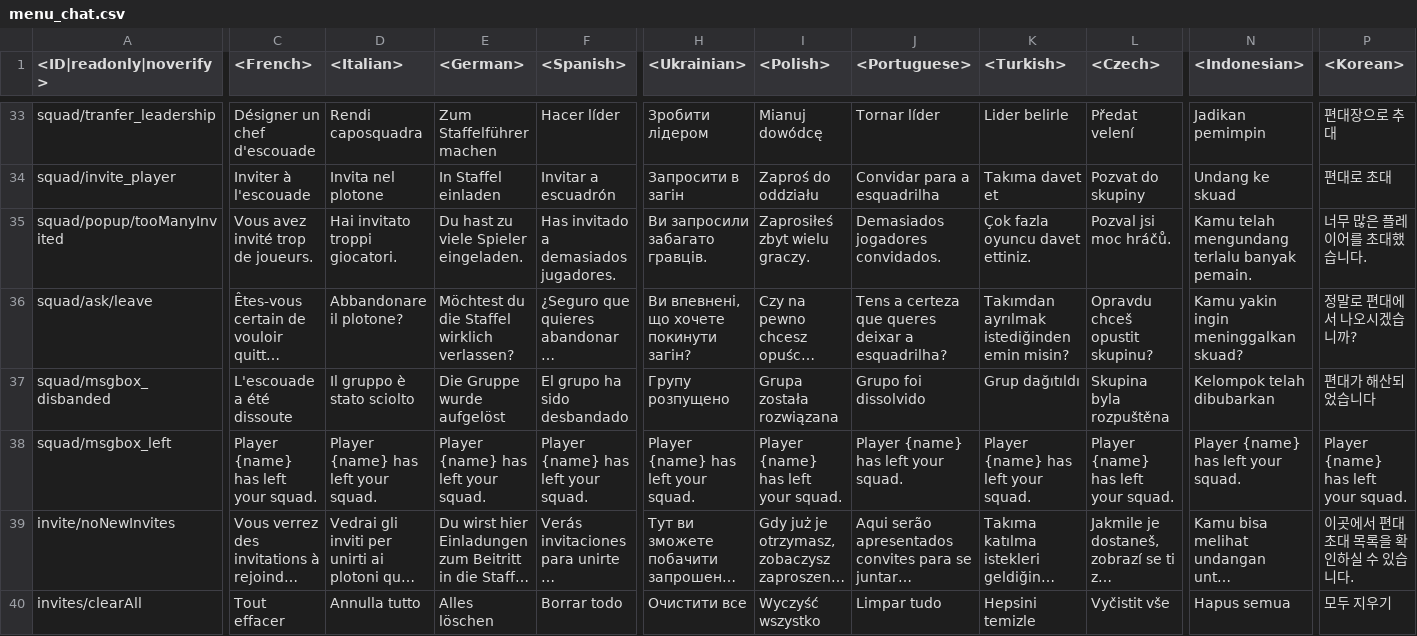
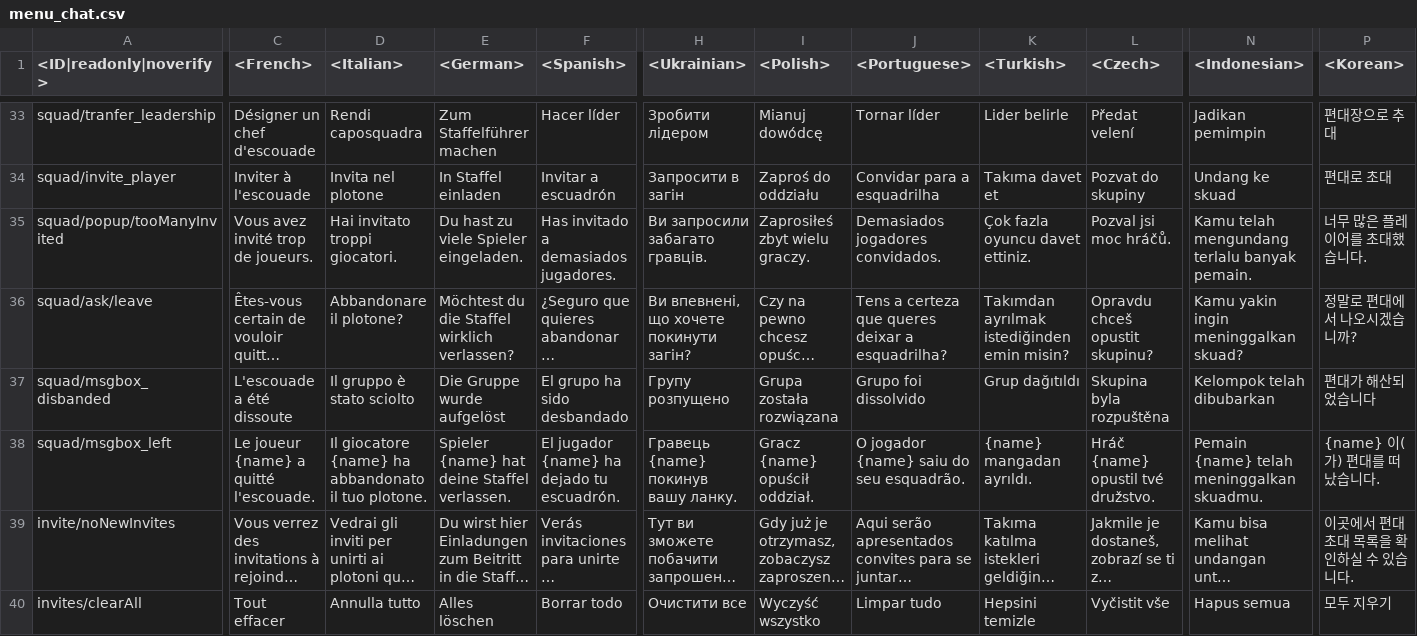
Before and after one commit to gszabi99/War-Thunder-Mobile-Datamine, a CSV file: lang.vromfs.bin_u/lang/menu_chat.csv, drawn as a sheet; only a part is shown, gaps mark what is left out; long unchanged cells end in …; the diff covers the shown part only; the diff names each change by its address in the sheet, - before the commit and + after, or states it on an @@ line.

```diff
--- a/lang.vromfs.bin_u/lang/menu_chat.csv
+++ b/lang.vromfs.bin_u/lang/menu_chat.csv
-C38 (<French>): Player {name} has left your squad.
+C38 (<French>): Le joueur {name} a quitté l'escouade.
-D38 (<Italian>): Player {name} has left your squad.
+D38 (<Italian>): Il giocatore {name} ha abbandonato il tuo plotone.
-E38 (<German>): Player {name} has left your squad.
+E38 (<German>): Spieler {name} hat deine Staffel verlassen.
-F38 (<Spanish>): Player {name} has left your squad.
+F38 (<Spanish>): El jugador {name} ha dejado tu escuadrón.
-H38 (<Ukrainian>): Player {name} has left your squad.
+H38 (<Ukrainian>): Гравець {name} покинув вашу ланку.
-I38 (<Polish>): Player {name} has left your squad.
+I38 (<Polish>): Gracz {name} opuścił oddział.
-J38 (<Portuguese>): Player {name} has left your squad.
+J38 (<Portuguese>): O jogador {name} saiu do seu esquadrão.
-K38 (<Turkish>): Player {name} has left your squad.
+K38 (<Turkish>): {name} mangadan ayrıldı.
-L38 (<Czech>): Player {name} has left your squad.
+L38 (<Czech>): Hráč {name} opustil tvé družstvo.
-N38 (<Indonesian>): Player {name} has left your squad.
+N38 (<Indonesian>): Pemain {name} telah meninggalkan skuadmu.
-P38 (<Korean>): Player {name} has left your squad.
+P38 (<Korean>): {name} 이(가) 편대를 떠났습니다.
```
Also changed, not shown: 3 edited cells elsewhere in this file, lang.vromfs.bin_u/lang/menu_multiplayer.csv, lang.vromfs.bin_u/lang/menu_options.csv, 20 other files.
